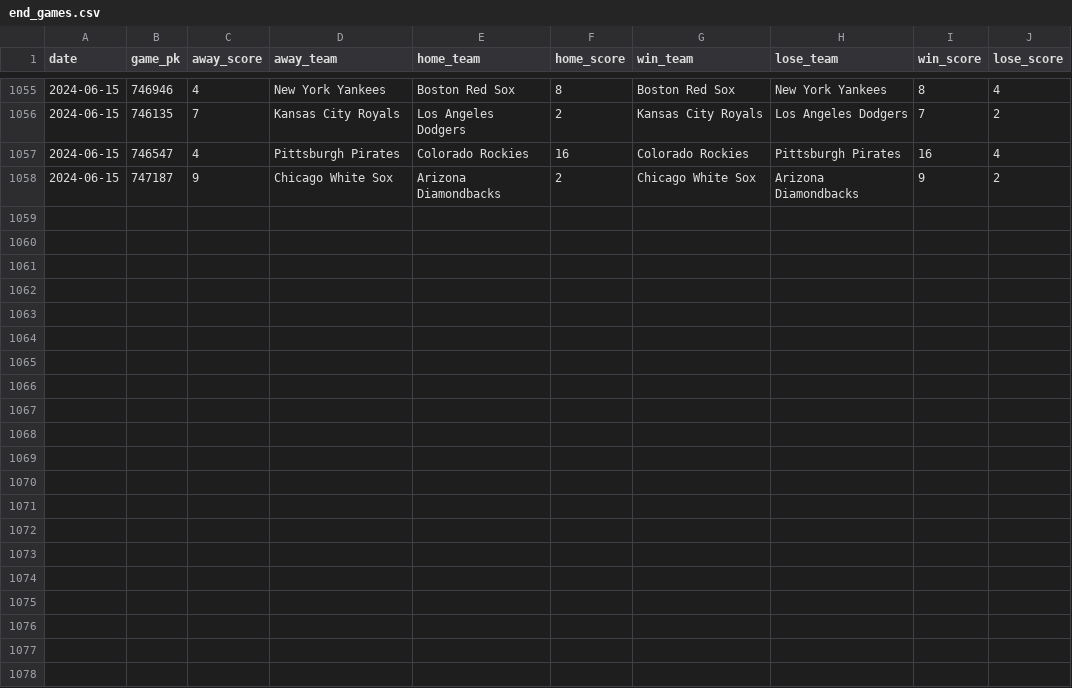
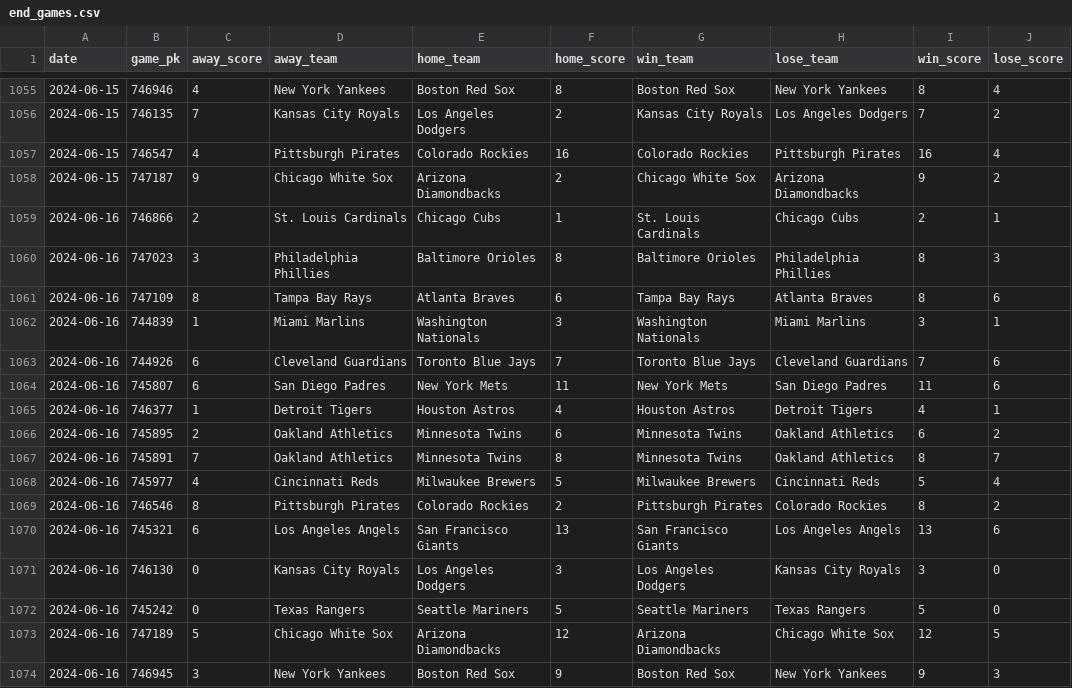
Before and after one commit to chadallison/mlb24, a CSV file: data/end_games.csv, drawn as a sheet; only a part is shown, gaps mark what is left out.

```diff
--- a/data/end_games.csv
+++ b/data/end_games.csv
@@ -1058 +1058,17 @@ date,game_pk,away_score,away_team,home_team,home_score,win_team,lose_team,win_sc
 2024-06-15,747187,9,Chicago White Sox,Arizona Diamondbacks,2,Chicago White Sox,Arizona Diamondbacks,9,2
+2024-06-16,746866,2,St. Louis Cardinals,Chicago Cubs,1,St. Louis Cardinals,Chicago Cubs,2,1
+2024-06-16,747023,3,Philadelphia Phillies,Baltimore Orioles,8,Baltimore Orioles,Philadelphia Phillies,8,3
+2024-06-16,747109,8,Tampa Bay Rays,Atlanta Braves,6,Tampa Bay Rays,Atlanta Braves,8,6
+2024-06-16,744839,1,Miami Marlins,Washington Nationals,3,Washington Nationals,Miami Marlins,3,1
+2024-06-16,744926,6,Cleveland Guardians,Toronto Blue Jays,7,Toronto Blue Jays,Cleveland Guardians,7,6
+2024-06-16,745807,6,San Diego Padres,New York Mets,11,New York Mets,San Diego Padres,11,6
+2024-06-16,746377,1,Detroit Tigers,Houston Astros,4,Houston Astros,Detroit Tigers,4,1
+2024-06-16,745895,2,Oakland Athletics,Minnesota Twins,6,Minnesota Twins,Oakland Athletics,6,2
+2024-06-16,745891,7,Oakland Athletics,Minnesota Twins,8,Minnesota Twins,Oakland Athletics,8,7
+2024-06-16,745977,4,Cincinnati Reds,Milwaukee Brewers,5,Milwaukee Brewers,Cincinnati Reds,5,4
+2024-06-16,746546,8,Pittsburgh Pirates,Colorado Rockies,2,Pittsburgh Pirates,Colorado Rockies,8,2
+2024-06-16,745321,6,Los Angeles Angels,San Francisco Giants,13,San Francisco Giants,Los Angeles Angels,13,6
+2024-06-16,746130,0,Kansas City Royals,Los Angeles Dodgers,3,Los Angeles Dodgers,Kansas City Royals,3,0
+2024-06-16,745242,0,Texas Rangers,Seattle Mariners,5,Seattle Mariners,Texas Rangers,5,0
+2024-06-16,747189,5,Chicago White Sox,Arizona Diamondbacks,12,Arizona Diamondbacks,Chicago White Sox,12,5
+2024-06-16,746945,3,New York Yankees,Boston Red Sox,9,Boston Red Sox,New York Yankees,9,3
```
Also changed, not shown: data/first_scorers.csv, 21 other files.
